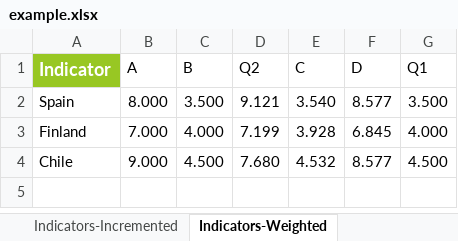
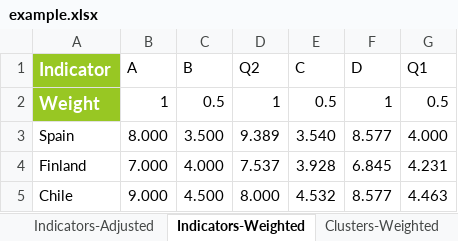
Before and after one commit to weso/computex, an Excel workbook: ontology/examples/example.xlsx, sheet Indicators-Weighted, drawn as a sheet; values as stored, in another font and other column widths than the file's, no borders; addresses are those after the commit; the diff names each change by its address in the sheet, - before the commit and + after, or states it on an @@ line.

```diff
--- a/ontology/examples/example.xlsx (sheet Indicators-Weighted)
+++ b/ontology/examples/example.xlsx (sheet Indicators-Weighted)
-sheet tab: Indicators-Incremented
+sheet tab: Indicators-Adjusted
+row 2: Weight | 1 | 0.5 | 1 | 0.5 | 1 | 0.5
-D3 (Q2): 9.121
+D3 (Q2): 9.389
-G3 (Q1): 3.500
+G3 (Q1): 4.000
-D4 (Q2): 7.199
+D4 (Q2): 7.537
-G4 (Q1): 4.000
+G4 (Q1): 4.231
-D5 (Q2): 7.680
+D5 (Q2): 8.000
-G5 (Q1): 4.500
+G5 (Q1): 4.463
```
Also changed, not shown: sheet D-Imputed, sheet B-Imputed, sheet C-Imputed, sheet A-Imputed, sheet Clusters-Weighted, sheet Subindex-Weighted, 11 more sheets, other sheet tabs, formulas that keep their value.
